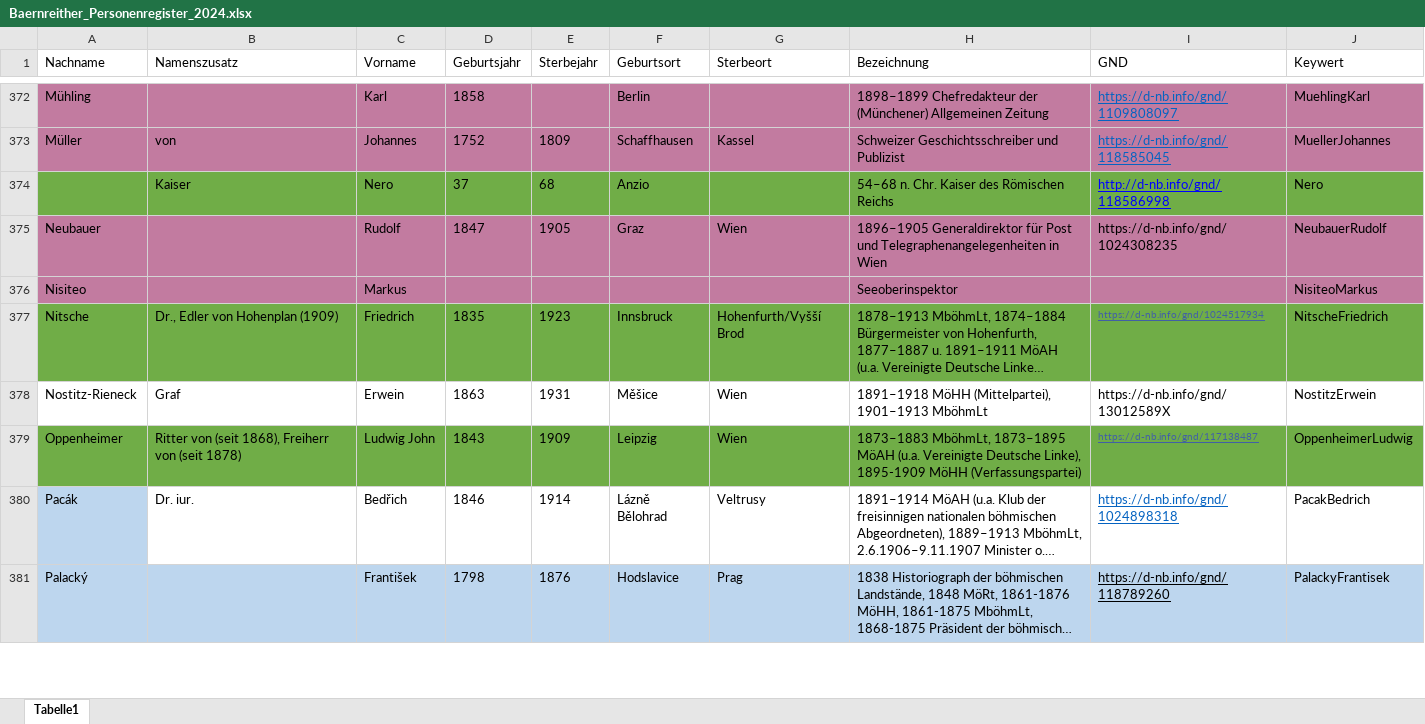
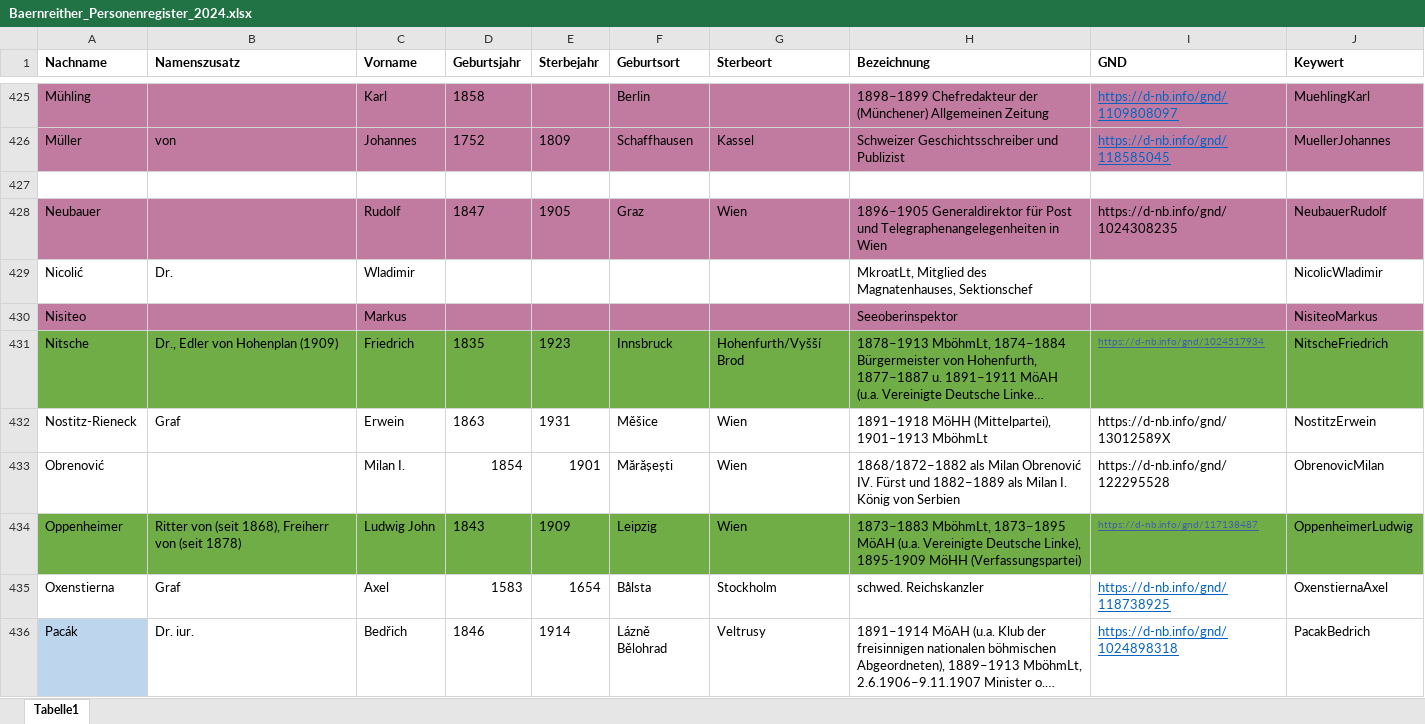
Before and after one commit to KfNGOe/baernreither-data, an Excel workbook: data/xlsx/Baernreither_Personenregister_2024.xlsx, sheet Tabelle1, drawn as a sheet; only a part is shown, gaps mark what is left out; the shorter side is filled out with more unchanged rows; long unchanged cells end in …; values as stored, in another font and other column widths than the file's, no borders; table styles not drawn; addresses are those after the commit; the diff covers the shown part only; the diff names each change by its address in the sheet, - before the commit and + after, or states it on an @@ line.

```diff
--- a/data/xlsx/Baernreither_Personenregister_2024.xlsx (sheet Tabelle1)
+++ b/data/xlsx/Baernreither_Personenregister_2024.xlsx (sheet Tabelle1)
-A1:J1 bold: off
+A1:J1 bold: on
-A427:J427 fill: #70AD47
+A427:J427 fill: none
-row 427:  | Kaiser | Nero | 37 | 68 | Anzio |  | 54–68 n. Chr. Kaiser des Römischen Reichs | http://d-nb.info/gnd/118586998 | Nero
+row 427: (empty)
+row 429: Nicolić | Dr. | Wladimir |  |  |  |  | MkroatLt, Mitglied des Magnatenhauses, Sektionschef |  | NicolicWladimir
+row 433: Obrenović |  | Milan I. | 1854 | 1901 | Mărășești | Wien | 1868/1872–1882 als Milan Obrenović IV. Fürst und 1882–1889 als Milan I. König von Serbien | https://d-nb.info/gnd/122295528 | ObrenovicMilan
+row 435: Oxenstierna | Graf | Axel | 1583 | 1654 | Bålsta | Stockholm | schwed. Reichskanzler | https://d-nb.info/gnd/118738925 | OxenstiernaAxel
```
Also changed, not shown: 106 added rows, 1 removed row and 29 moved rows elsewhere in this sheet, 1 other file.
